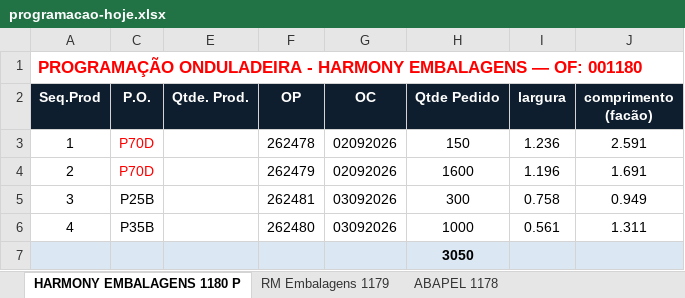
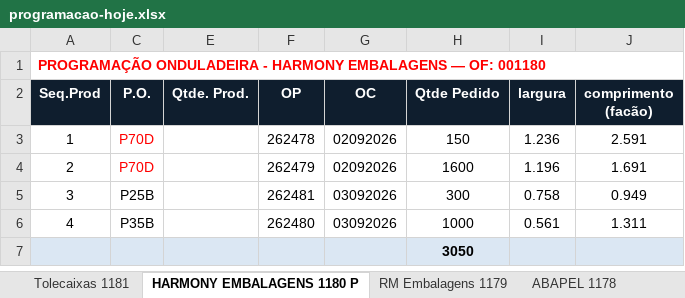
Before and after one commit to marcilianocamargo-stack/controle-producao-etiquetas, an Excel workbook: programacao-hoje.xlsx, sheet HARMONY EMBALAGENS 1180 P, drawn as a sheet; only a part is shown; values as stored, in another font and other column widths than the file's, no borders; the diff names each change by its address in the sheet, - before the commit and + after, or states it on an @@ line.

```diff
--- a/programacao-hoje.xlsx (sheet HARMONY EMBALAGENS 1180 P)
+++ b/programacao-hoje.xlsx (sheet HARMONY EMBALAGENS 1180 P)
+sheet tab: Tolecaixas 1181
@@ A1 text size: smaller @@
```
